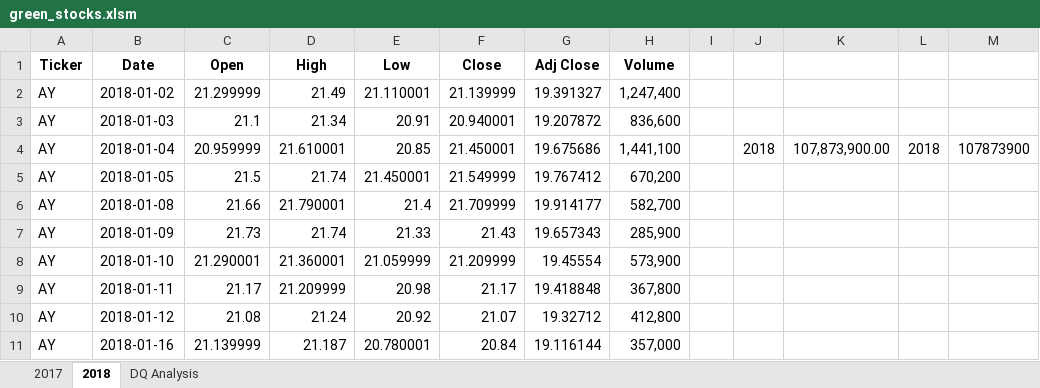
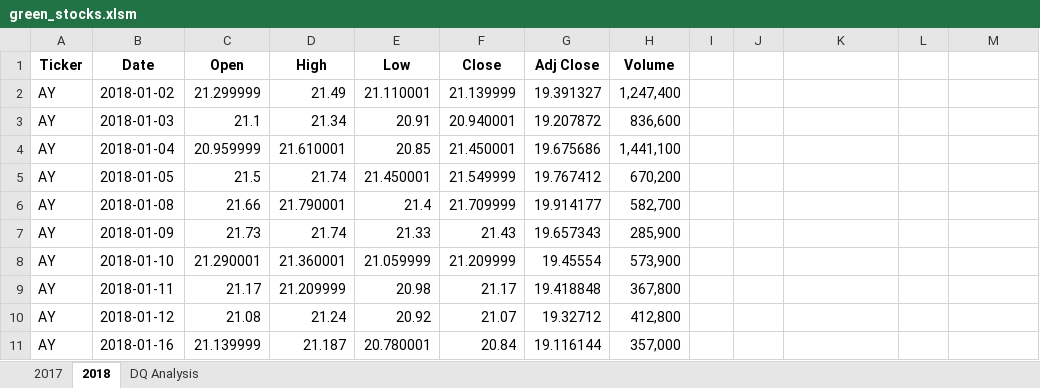
Before and after one commit to Dan-Bas/stock-analysis, an Excel workbook: green_stocks.xlsm, sheet 2018, drawn as a sheet; only a part is shown; values as stored, in another font and other column widths than the file's, no borders; the diff names each change by its address in the sheet, - before the commit and + after, or states it on an @@ line.

Commit message:
Complete macro for DQ Analysis

```diff
--- a/green_stocks.xlsm (sheet 2018)
+++ b/green_stocks.xlsm (sheet 2018)
-J4: 2018
+J4: (empty)
-K4: 107,873,900.00
+K4: (empty)
-L4: 2018
+L4: (empty)
-M4: 107873900
+M4: (empty)
```
Also changed, not shown: sheet DQ Analysis.
